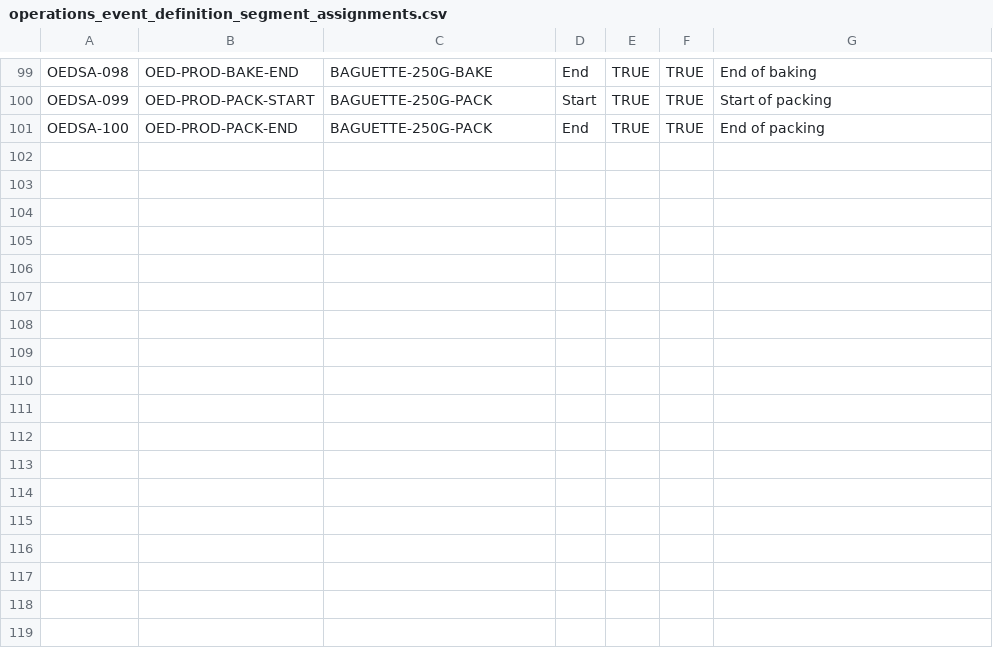
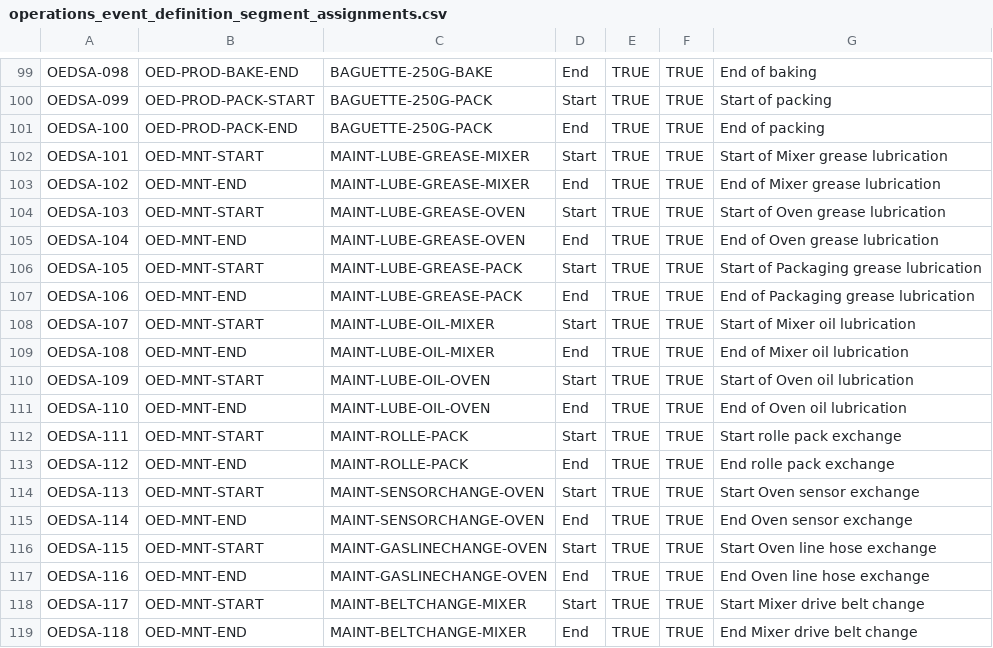
Before and after one commit to radik86/ISA95DataGenerator, a CSV file: templates/masterdata/operations_event_definition_segment_assignments.csv, drawn as a sheet; only a part is shown, gaps mark what is left out; the diff names each change by its address in the sheet, - before the commit and + after, or states it on an @@ line.

Commit message:
extended the data in masterdata templates for maintenance scenario

```diff
--- a/templates/masterdata/operations_event_definition_segment_assignments.csv
+++ b/templates/masterdata/operations_event_definition_segment_assignments.csv
+row 102: OEDSA-101 | OED-MNT-START | MAINT-LUBE-GREASE-MIXER | Start | TRUE | TRUE | Start of Mixer grease lubrication
+row 103: OEDSA-102 | OED-MNT-END | MAINT-LUBE-GREASE-MIXER | End | TRUE | TRUE | End of Mixer grease lubrication
+row 104: OEDSA-103 | OED-MNT-START | MAINT-LUBE-GREASE-OVEN | Start | TRUE | TRUE | Start of Oven grease lubrication
+row 105: OEDSA-104 | OED-MNT-END | MAINT-LUBE-GREASE-OVEN | End | TRUE | TRUE | End of Oven grease lubrication
+row 106: OEDSA-105 | OED-MNT-START | MAINT-LUBE-GREASE-PACK | Start | TRUE | TRUE | Start of Packaging grease lubrication
+row 107: OEDSA-106 | OED-MNT-END | MAINT-LUBE-GREASE-PACK | End | TRUE | TRUE | End of Packaging grease lubrication
+row 108: OEDSA-107 | OED-MNT-START | MAINT-LUBE-OIL-MIXER | Start | TRUE | TRUE | Start of Mixer oil lubrication
+row 109: OEDSA-108 | OED-MNT-END | MAINT-LUBE-OIL-MIXER | End | TRUE | TRUE | End of Mixer oil lubrication
+row 110: OEDSA-109 | OED-MNT-START | MAINT-LUBE-OIL-OVEN | Start | TRUE | TRUE | Start of Oven oil lubrication
+row 111: OEDSA-110 | OED-MNT-END | MAINT-LUBE-OIL-OVEN | End | TRUE | TRUE | End of Oven oil lubrication
+row 112: OEDSA-111 | OED-MNT-START | MAINT-ROLLE-PACK | Start | TRUE | TRUE | Start rolle pack exchange
+row 113: OEDSA-112 | OED-MNT-END | MAINT-ROLLE-PACK | End | TRUE | TRUE | End rolle pack exchange
+row 114: OEDSA-113 | OED-MNT-START | MAINT-SENSORCHANGE-OVEN | Start | TRUE | TRUE | Start Oven sensor exchange
+row 115: OEDSA-114 | OED-MNT-END | MAINT-SENSORCHANGE-OVEN | End | TRUE | TRUE | End Oven sensor exchange
+row 116: OEDSA-115 | OED-MNT-START | MAINT-GASLINECHANGE-OVEN | Start | TRUE | TRUE | Start Oven line hose exchange
+row 117: OEDSA-116 | OED-MNT-END | MAINT-GASLINECHANGE-OVEN | End | TRUE | TRUE | End Oven line hose exchange
+row 118: OEDSA-117 | OED-MNT-START | MAINT-BELTCHANGE-MIXER | Start | TRUE | TRUE | Start Mixer drive belt change
+row 119: OEDSA-118 | OED-MNT-END | MAINT-BELTCHANGE-MIXER | End | TRUE | TRUE | End Mixer drive belt change
```
Also changed, not shown: templates/masterdata/operations_event_records_template.csv, 53 other files.
